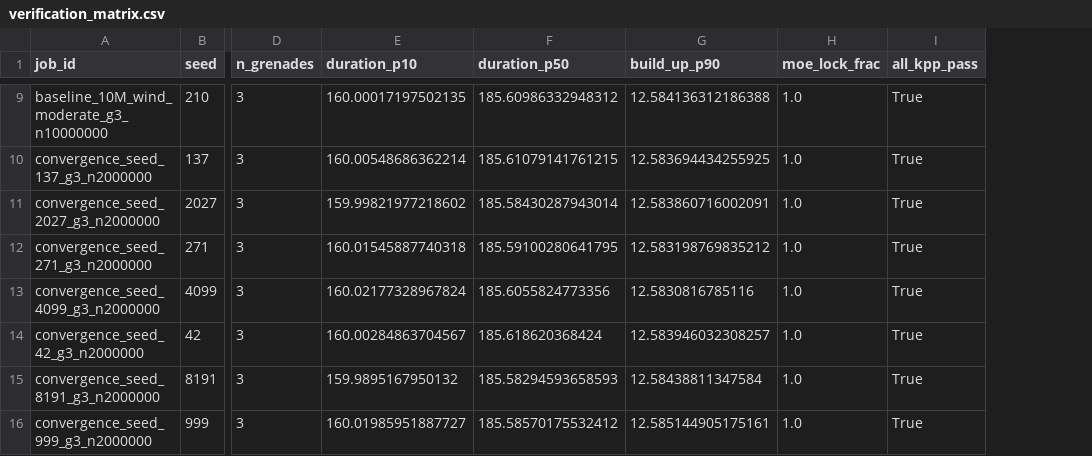
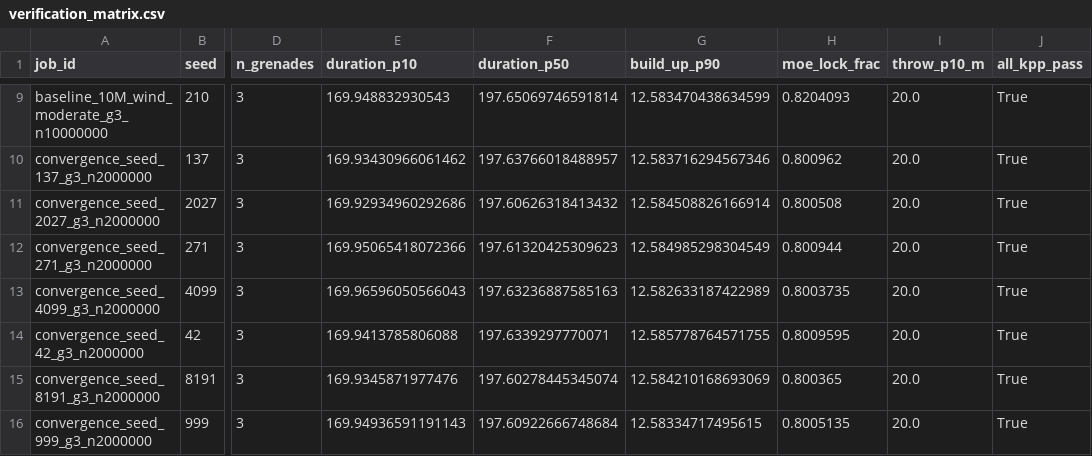
Before and after one commit to Fratres-X-AI/MS-V, a CSV file: rtm/verification_matrix.csv, drawn as a sheet; only a part is shown, gaps mark what is left out; the diff covers the shown part only; the diff names each change by its address in the sheet, - before the commit and + after, or states it on an @@ line.

```diff
--- a/rtm/verification_matrix.csv
+++ b/rtm/verification_matrix.csv
+column I (throw_p10_m), rows 9-16: all 20.0
-E9 (duration_p10): 160.00017197502135
+E9 (duration_p10): 169.948832930543
-F9 (duration_p50): 185.60986332948312
+F9 (duration_p50): 197.65069746591814
-G9 (build_up_p90): 12.584136312186388
+G9 (build_up_p90): 12.583470438634599
-H9 (moe_lock_frac): 1.0
+H9 (moe_lock_frac): 0.8204093
-E10 (duration_p10): 160.00548686362214
+E10 (duration_p10): 169.93430966061462
-F10 (duration_p50): 185.61079141761215
+F10 (duration_p50): 197.63766018488957
-G10 (build_up_p90): 12.583694434255925
+G10 (build_up_p90): 12.583716294567346
-H10 (moe_lock_frac): 1.0
+H10 (moe_lock_frac): 0.800962
-E11 (duration_p10): 159.99821977218602
+E11 (duration_p10): 169.92934960292686
-F11 (duration_p50): 185.58430287943014
+F11 (duration_p50): 197.60626318413432
-G11 (build_up_p90): 12.583860716002091
+G11 (build_up_p90): 12.584508826166914
-H11 (moe_lock_frac): 1.0
+H11 (moe_lock_frac): 0.800508
-E12 (duration_p10): 160.01545887740318
+E12 (duration_p10): 169.95065418072366
-F12 (duration_p50): 185.59100280641795
+F12 (duration_p50): 197.61320425309623
-G12 (build_up_p90): 12.583198769835212
+G12 (build_up_p90): 12.584985298304549
-H12 (moe_lock_frac): 1.0
+H12 (moe_lock_frac): 0.800944
-E13 (duration_p10): 160.02177328967824
+E13 (duration_p10): 169.96596050566043
-F13 (duration_p50): 185.6055824773356
+F13 (duration_p50): 197.63236887585163
-G13 (build_up_p90): 12.5830816785116
+G13 (build_up_p90): 12.582633187422989
-H13 (moe_lock_frac): 1.0
+H13 (moe_lock_frac): 0.8003735
-E14 (duration_p10): 160.00284863704567
+E14 (duration_p10): 169.9413785806088
-F14 (duration_p50): 185.618620368424
+F14 (duration_p50): 197.6339297770071
-G14 (build_up_p90): 12.583946032308257
+G14 (build_up_p90): 12.585778764571755
-H14 (moe_lock_frac): 1.0
+H14 (moe_lock_frac): 0.8009595
-E15 (duration_p10): 159.9895167950132
+E15 (duration_p10): 169.9345871977476
-F15 (duration_p50): 185.58294593658593
+F15 (duration_p50): 197.60278445345074
-G15 (build_up_p90): 12.58438811347584
+G15 (build_up_p90): 12.584210168693069
-H15 (moe_lock_frac): 1.0
+H15 (moe_lock_frac): 0.800365
-E16 (duration_p10): 160.01985951887727
+E16 (duration_p10): 169.94936591191143
-F16 (duration_p50): 185.58570175532412
+F16 (duration_p50): 197.60922666748684
-G16 (build_up_p90): 12.585144905175161
+G16 (build_up_p90): 12.58334717495615
-H16 (moe_lock_frac): 1.0
+H16 (moe_lock_frac): 0.8005135
```
Also changed, not shown: 120 edited cells elsewhere in this file, analysis/results/mega_suite/summary.csv, rtm/requirements_traceability.csv, 43 other files.
